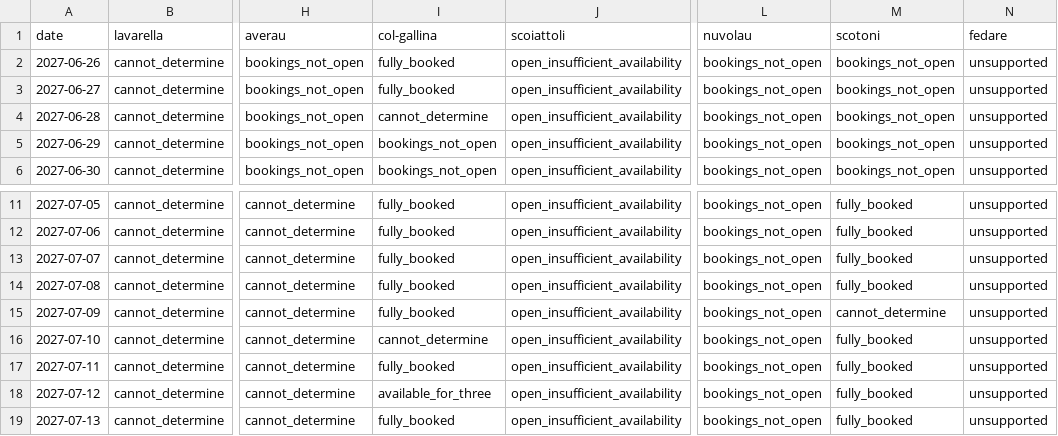
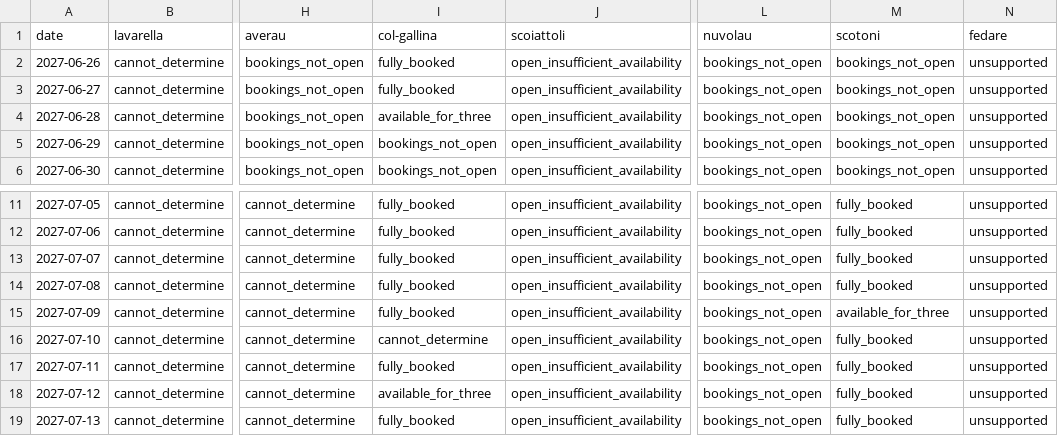
Before and after one commit to hisume/av1, a CSV file: reports/latest/availability.csv, drawn as a sheet; only a part is shown, gaps mark what is left out; the diff names each change by its address in the sheet, - before the commit and + after, or states it on an @@ line.

```diff
--- a/reports/latest/availability.csv
+++ b/reports/latest/availability.csv
-I4 (col-gallina): cannot_determine
+I4 (col-gallina): available_for_three
-M15 (scotoni): cannot_determine
+M15 (scotoni): available_for_three
```
Also changed, not shown: 3 other files.
